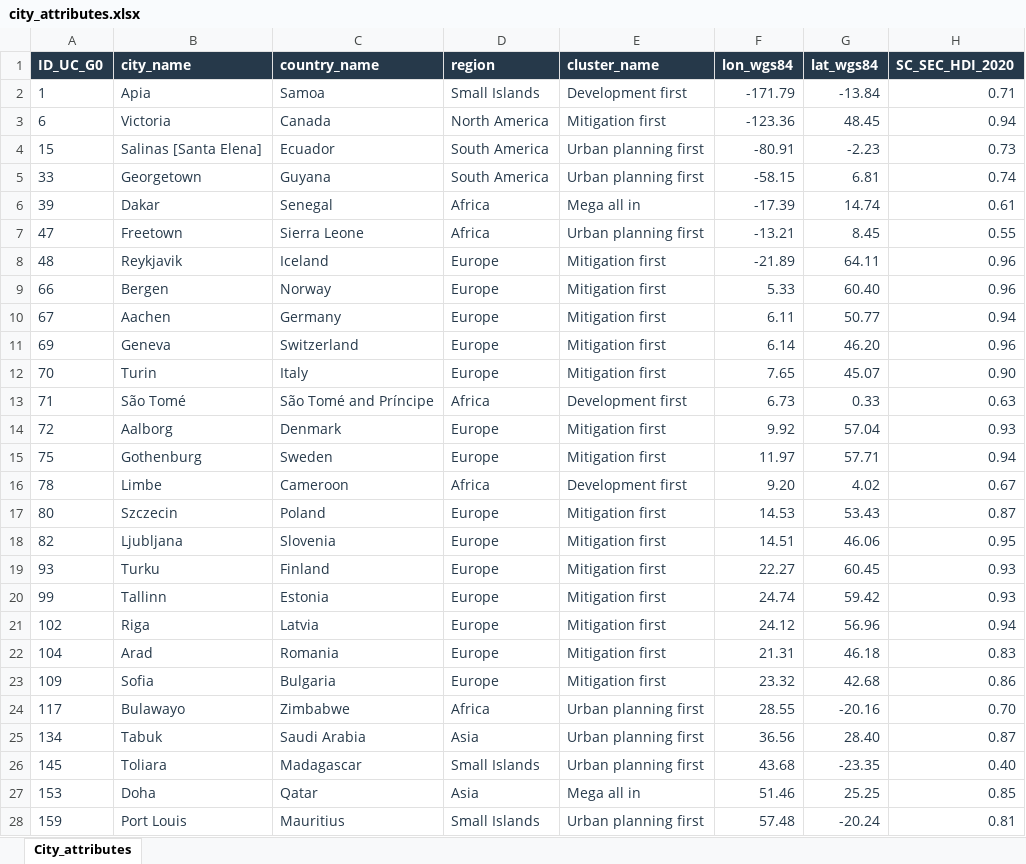
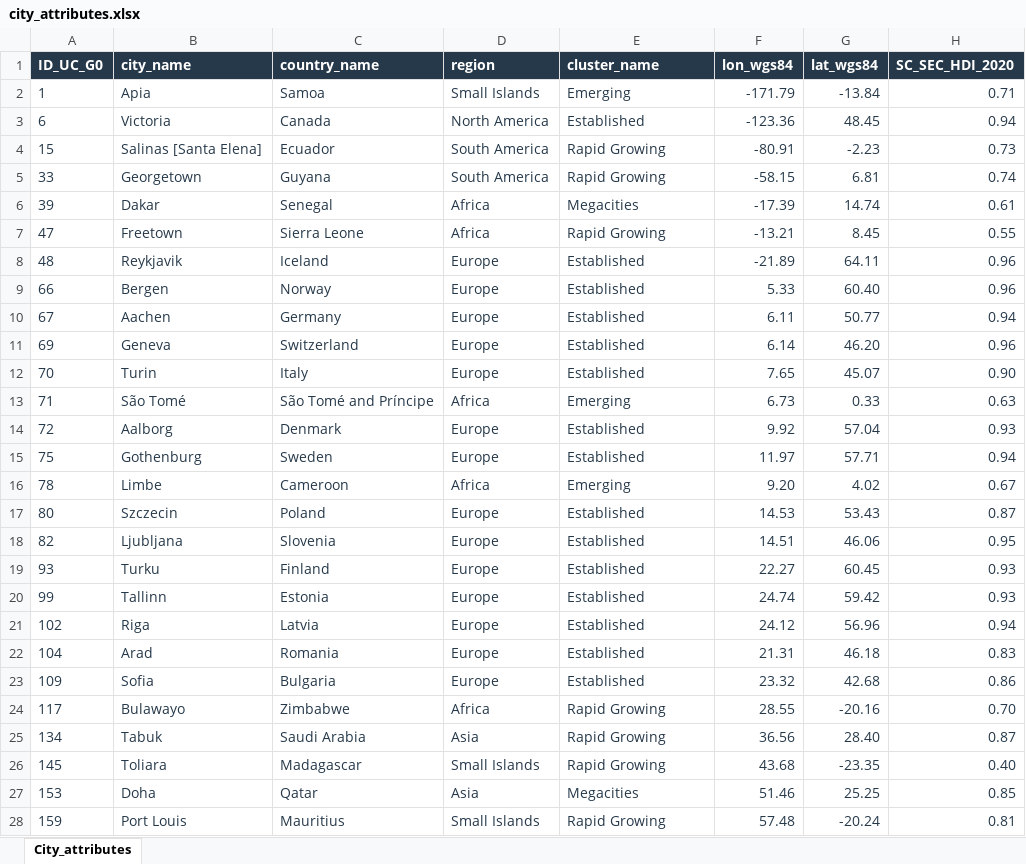
Before and after one commit to jujube0203/urban-development-action-climate-evidence-map, an Excel workbook: data/city_attributes.xlsx, sheet City_attributes, drawn as a sheet; only a part is shown; values as stored, in another font and other column widths than the file's, no borders; the diff covers the shown part only; the diff names each change by its address in the sheet, - before the commit and + after, or states it on an @@ line.

Commit message:
Add files via upload

```diff
--- a/data/city_attributes.xlsx (sheet City_attributes)
+++ b/data/city_attributes.xlsx (sheet City_attributes)
-E2 (cluster_name): Development first
+E2 (cluster_name): Emerging
-E3 (cluster_name): Mitigation first
+E3 (cluster_name): Established
-E4:E5 (cluster_name): Urban planning first
+E4:E5 (cluster_name): Rapid Growing
-E6 (cluster_name): Mega all in
+E6 (cluster_name): Megacities
-E7 (cluster_name): Urban planning first
+E7 (cluster_name): Rapid Growing
-E8:E12 (cluster_name): Mitigation first
+E8:E12 (cluster_name): Established
-E13 (cluster_name): Development first
+E13 (cluster_name): Emerging
-E14:E15 (cluster_name): Mitigation first
+E14:E15 (cluster_name): Established
-E16 (cluster_name): Development first
+E16 (cluster_name): Emerging
-E17:E23 (cluster_name): Mitigation first
+E17:E23 (cluster_name): Established
-E24:E26 (cluster_name): Urban planning first
+E24:E26 (cluster_name): Rapid Growing
-E27 (cluster_name): Mega all in
+E27 (cluster_name): Megacities
-E28 (cluster_name): Urban planning first
+E28 (cluster_name): Rapid Growing
```
Also changed, not shown: 818 edited cells elsewhere in this sheet.
